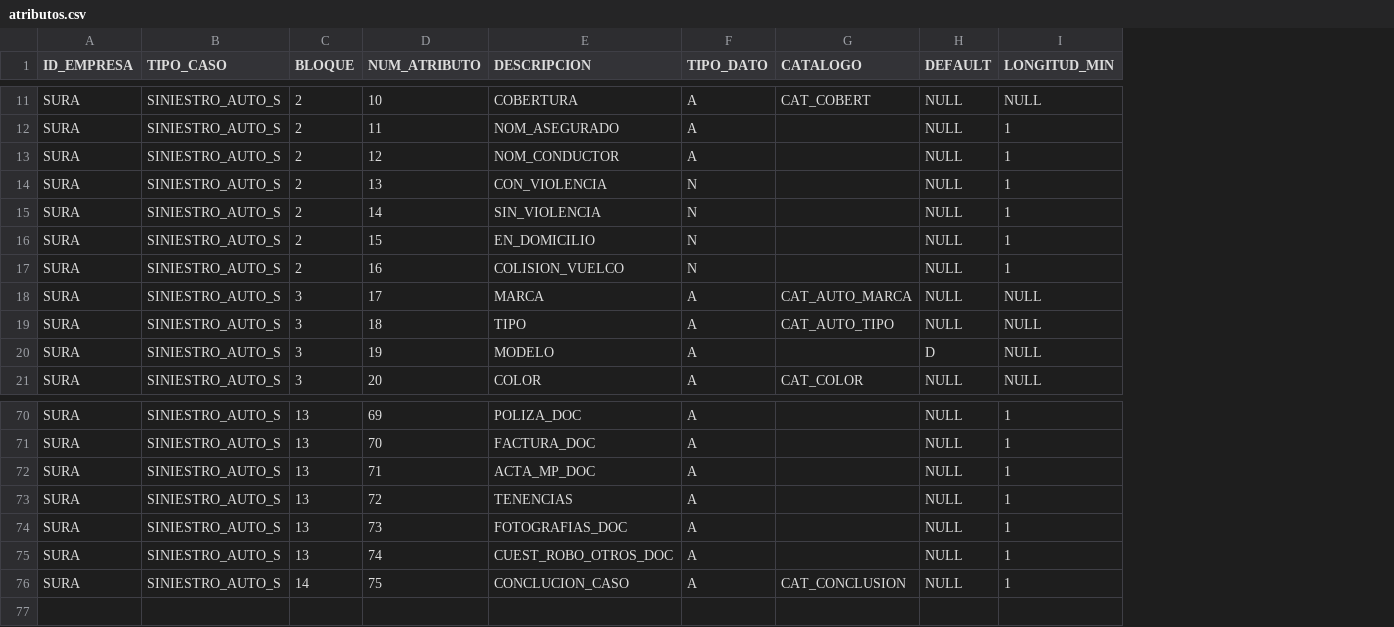
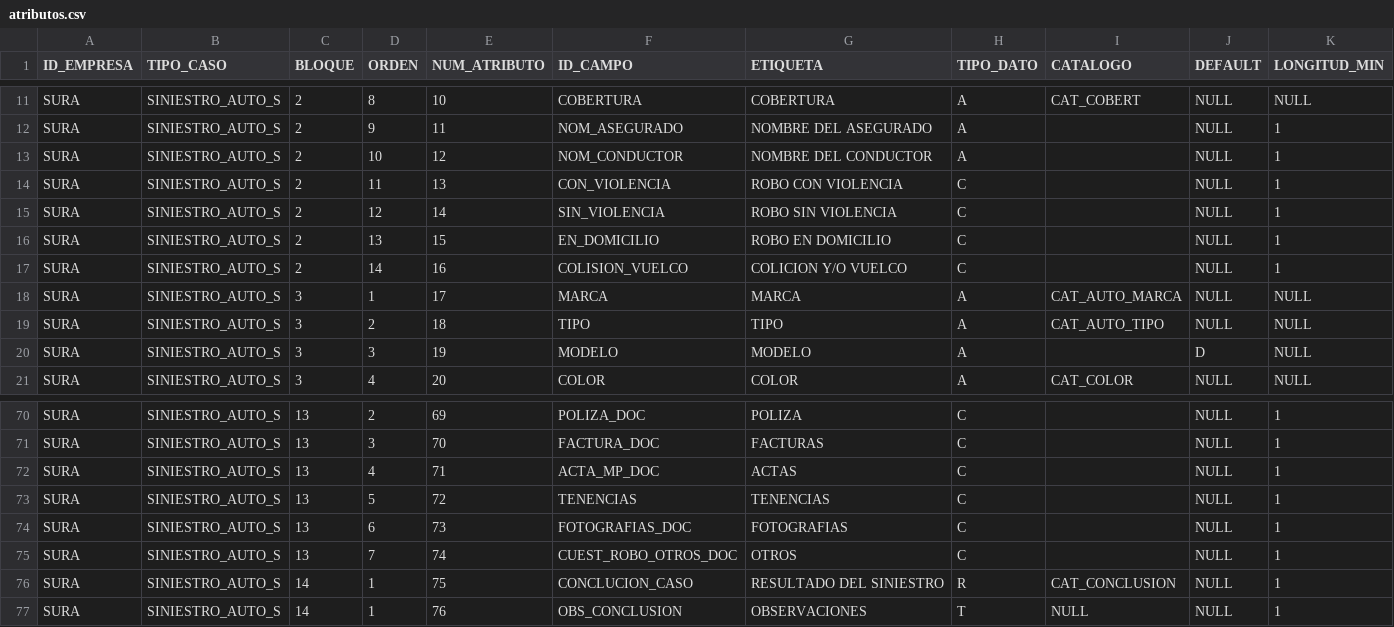
Before and after one commit to saqbax/Alesi_WebApp, a CSV file: BD/atributos.csv, drawn as a sheet; only a part is shown, gaps mark what is left out; addresses are those after the commit; rows hold the shown columns only; the diff covers the shown part only; the diff names each change by its address in the sheet, - before the commit and + after, or states it on an @@ line.

```diff
--- a/BD/atributos.csv
+++ b/BD/atributos.csv
+column D (ORDEN), rows 11-21: 8 | 9 | 10 | 11 | 12 | 13 | 14 | 1 | 2 | 3 | 4; rows 70-76: 2 | 3 | 4 | 5 | 6 | 7 | 1
+column G (ETIQUETA), rows 11-21: COBERTURA | NOMBRE DEL ASEGURADO | NOMBRE DEL CONDUCTOR | ROBO CON VIOLENCIA | ROBO SIN VIOLENCIA | ROBO EN DOMICILIO | COLICION Y/O VUELCO | MARCA | TIPO | MODELO | COLOR; rows 70-76: POLIZA | FACTURAS | ACTAS | TENENCIAS | FOTOGRAFIAS | OTROS | RESULTADO DEL SINIESTRO
-F1: DESCRIPCION
+F1: ID_CAMPO
-H14:H17 (TIPO_DATO): N
+H14:H17 (TIPO_DATO): C
-H70:H75 (TIPO_DATO): A
+H70:H75 (TIPO_DATO): C
-H76 (TIPO_DATO): A
+H76 (TIPO_DATO): R
+row 77: SURA | SINIESTRO_AUTO_S | 14 | 1 | 76 | OBS_CONCLUSION | OBSERVACIONES | T | NULL | NULL | 1
```
Also changed, not shown: 23 edited cells elsewhere in this file, 2 other files.
